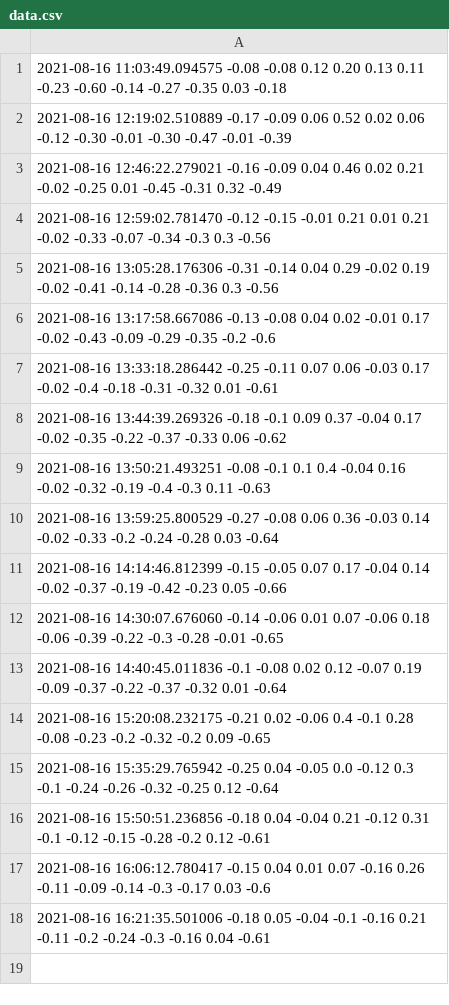
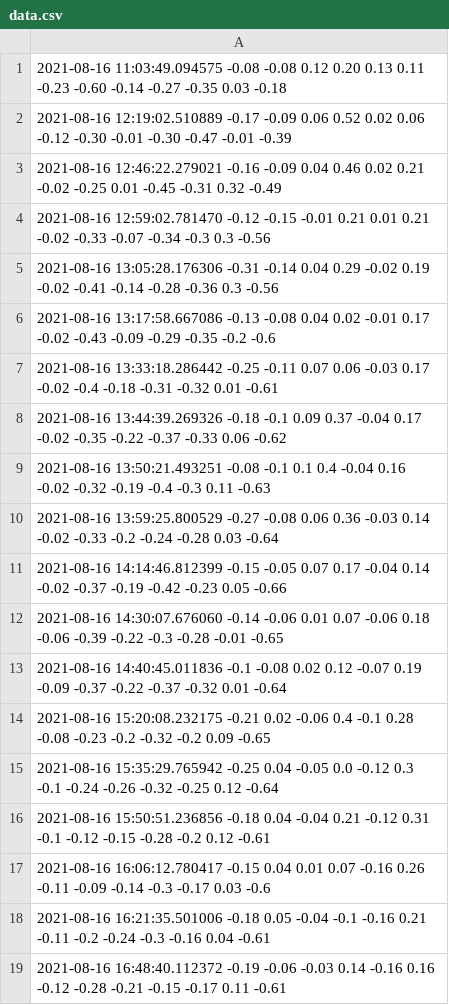
Before and after one commit to JalalElwazze/vibeDatabase, a CSV file: data.csv, drawn as a sheet.

Commit message:
regular_update

```diff
--- a/data.csv
+++ b/data.csv
@@ -18 +18,2 @@
 2021-08-16 16:21:35.501006 -0.18 0.05 -0.04 -0.1 -0.16 0.21 -0.11 -0.2 -0.24 -0.3 -0.16 0.04 -0.61
+2021-08-16 16:48:40.112372 -0.19 -0.06 -0.03 0.14 -0.16 0.16 -0.12 -0.28 -0.21 -0.15 -0.17 0.11 -0.61
```
